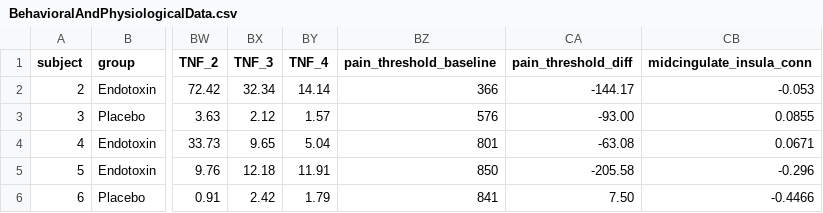
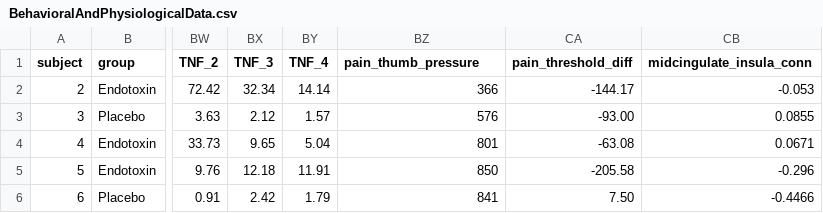
Before and after one commit to GNilsonne/Endotoxin_RestingState_2015, a CSV file: BehavioralAndPhysiologicalData.csv, drawn as a sheet; only a part is shown, gaps mark what is left out; the diff names each change by its address in the sheet, - before the commit and + after, or states it on an @@ line.

Commit message:
Changed name of thumb pressure variable

```diff
--- a/BehavioralAndPhysiologicalData.csv
+++ b/BehavioralAndPhysiologicalData.csv
-BZ1: pain_threshold_baseline
+BZ1: pain_thumb_pressure
```
